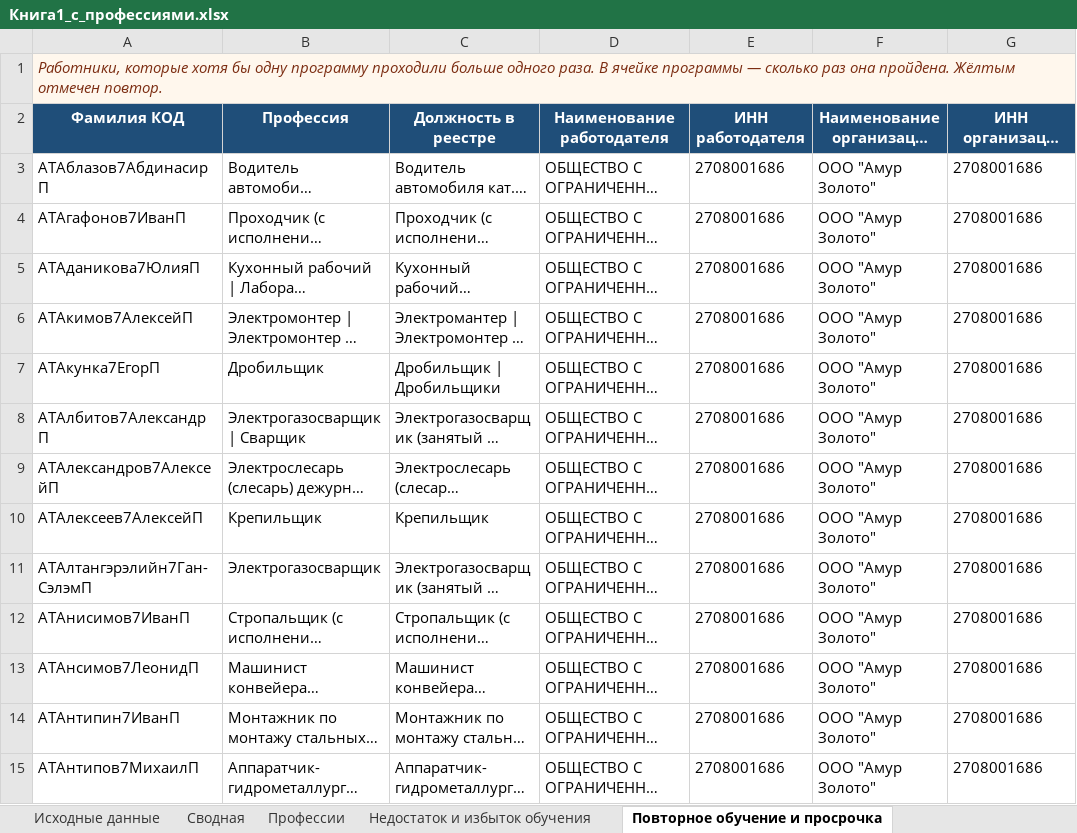
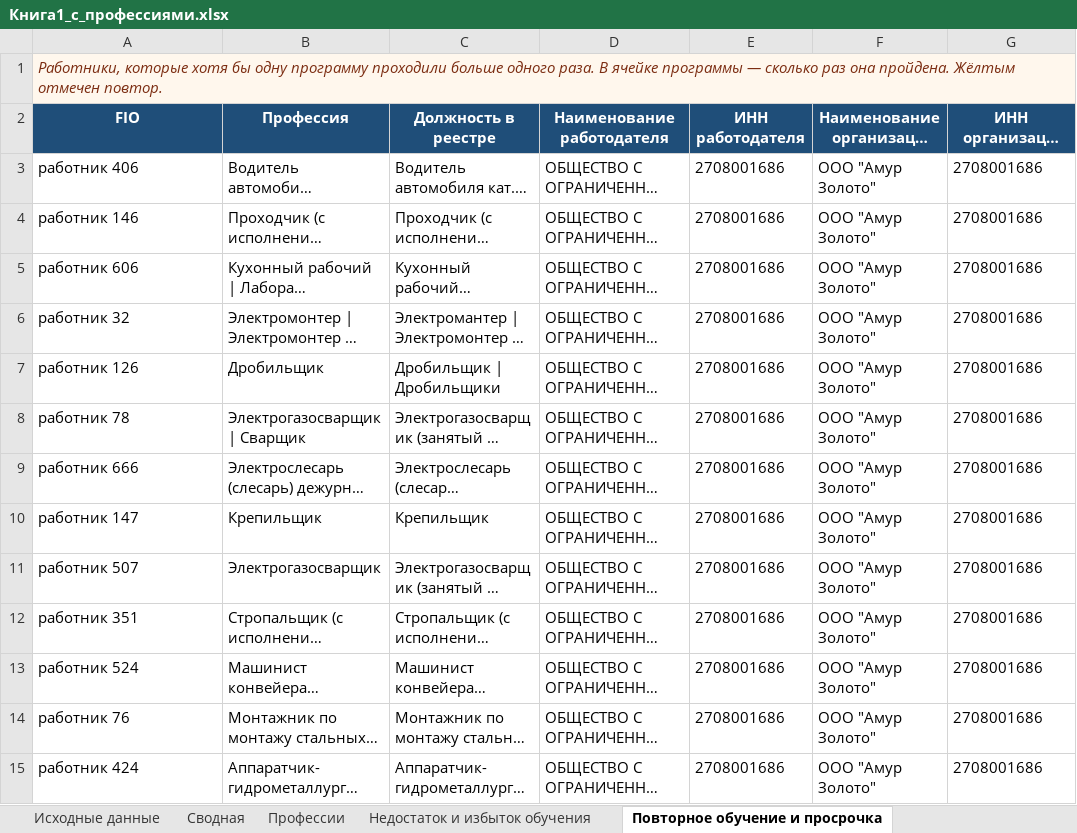
Before and after one commit to lysakalenushka-hash/-, an Excel workbook: Книга1_с_профессиями.xlsx, sheet Повторное обучение и просрочка, drawn as a sheet; only a part is shown; long unchanged cells end in …; values as stored, in another font and other column widths than the file's, no borders; the diff covers the shown part only; the diff names each change by its address in the sheet, - before the commit and + after, or states it on an @@ line.

```diff
--- a/Книга1_с_профессиями.xlsx (sheet Повторное обучение и просрочка)
+++ b/Книга1_с_профессиями.xlsx (sheet Повторное обучение и просрочка)
-A2: Фамилия КОД
+A2: FIO
-A3 (FIO): АТАблазов7АбдинасирП
+A3 (FIO): работник 406
-A4 (FIO): АТАгафонов7ИванП
+A4 (FIO): работник 146
-A5 (FIO): АТАданикова7ЮлияП
+A5 (FIO): работник 606
-A6 (FIO): АТАкимов7АлексейП
+A6 (FIO): работник 32
-A7 (FIO): АТАкунка7ЕгорП
+A7 (FIO): работник 126
-A8 (FIO): АТАлбитов7АлександрП
+A8 (FIO): работник 78
-A9 (FIO): АТАлександров7АлексейП
+A9 (FIO): работник 666
-A10 (FIO): АТАлексеев7АлексейП
+A10 (FIO): работник 147
-A11 (FIO): АТАлтангэрэлийн7Ган-СэлэмП
+A11 (FIO): работник 507
-A12 (FIO): АТАнисимов7ИванП
+A12 (FIO): работник 351
-A13 (FIO): АТАнсимов7ЛеонидП
+A13 (FIO): работник 524
-A14 (FIO): АТАнтипин7ИванП
+A14 (FIO): работник 76
-A15 (FIO): АТАнтипов7МихаилП
+A15 (FIO): работник 424
```
Also changed, not shown: 934 edited cells elsewhere in this sheet, sheet Исходные данные, sheet Распределение внешний внутр УЦ, sheet Сводная, other sheet tabs, Книга1_только_зеленые.xlsx.
